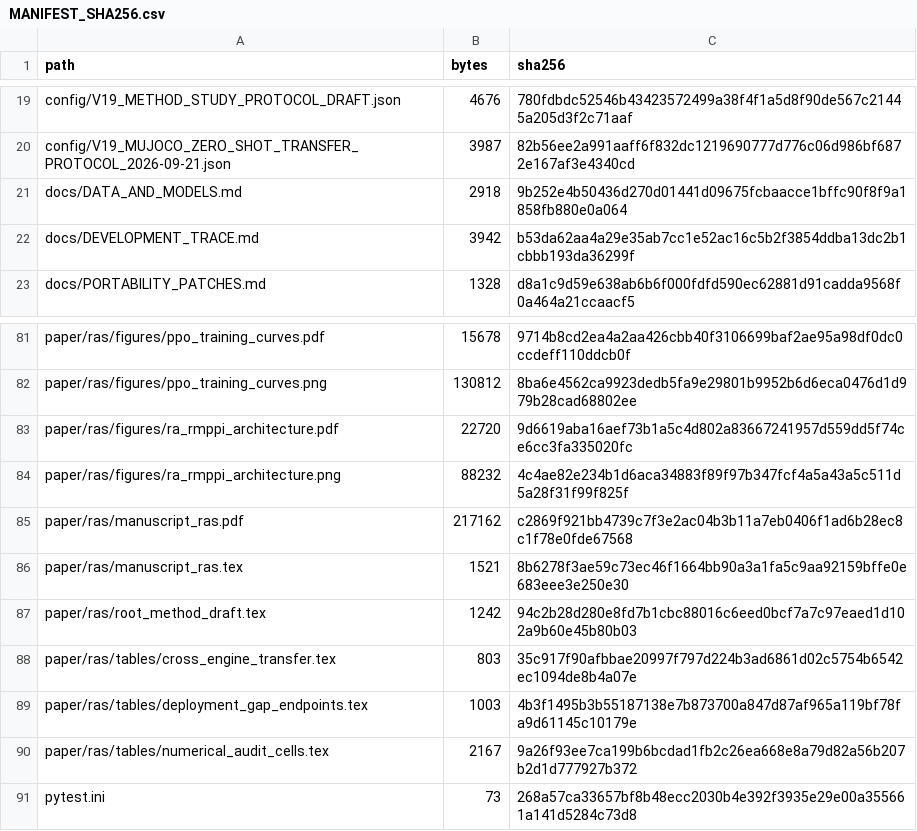
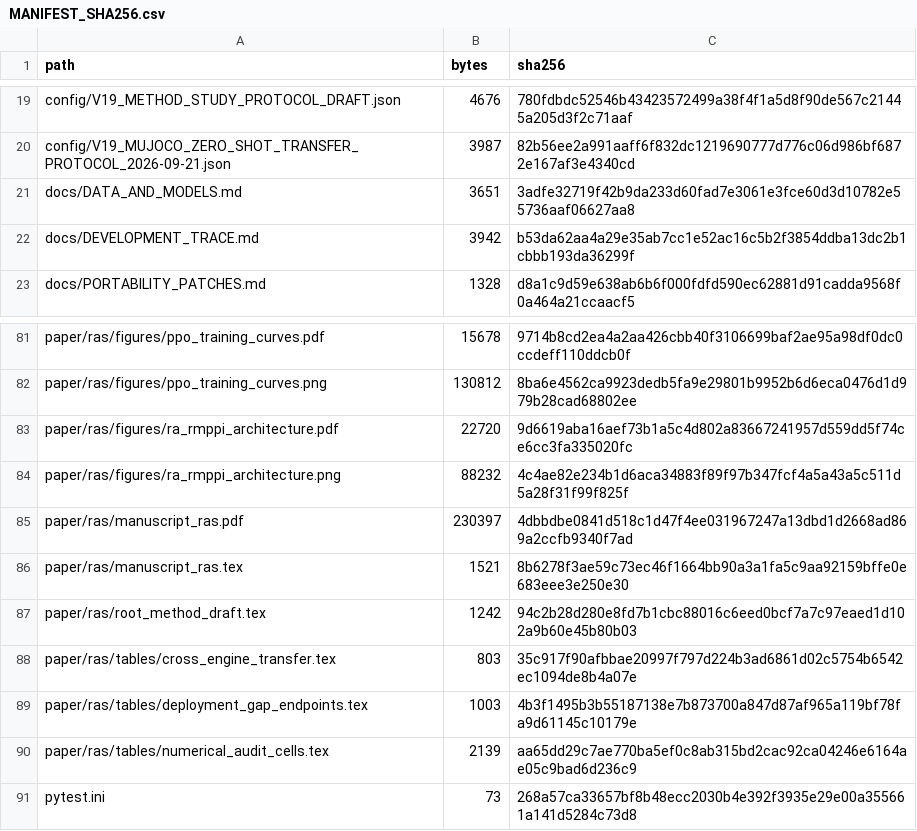
Before and after one commit to suibian678/Regime-Adaptive-Risk-Aware-MPPI-Control-for-Force-Aware-Robotic-Wiping-, a CSV file: MANIFEST_SHA256.csv, drawn as a sheet; only a part is shown, gaps mark what is left out; the diff covers the shown part only.

```diff
--- a/MANIFEST_SHA256.csv
+++ b/MANIFEST_SHA256.csv
@@ -20,3 +20,3 @@ config/V19_METHOD_STUDY_PROTOCOL_DRAFT.json,4676,780fdbdc52546b43423572499a38f4f
 config/V19_MUJOCO_ZERO_SHOT_TRANSFER_PROTOCOL_2026-09-21.json,3987,82b56ee2a991aaff6f832dc1219690777d776c06d986bf6872e167af3e4340cd
-docs/DATA_AND_MODELS.md,2918,9b252e4b50436d270d01441d09675fcbaacce1bffc90f8f9a1858fb880e0a064
+docs/DATA_AND_MODELS.md,3651,3adfe32719f42b9da233d60fad7e3061e3fce60d3d10782e55736aaf06627aa8
 docs/DEVELOPMENT_TRACE.md,3942,b53da62aa4a29e35ab7cc1e52ac16c5b2f3854ddba13dc2b1cbbb193da36299f
@@ -84,3 +84,3 @@ paper/ras/figures/ra_rmppi_architecture.pdf,22720,9d6619aba16aef73b1a5c4d802a836
 paper/ras/figures/ra_rmppi_architecture.png,88232,4c4ae82e234b1d6aca34883f89f97b347fcf4a5a43a5c511d5a28f31f99f825f
-paper/ras/manuscript_ras.pdf,217162,c2869f921bb4739c7f3e2ac04b3b11a7eb0406f1ad6b28ec8c1f78e0fde67568
+paper/ras/manuscript_ras.pdf,230397,4dbbdbe0841d518c1d47f4ee031967247a13dbd1d2668ad869a2ccfb9340f7ad
 paper/ras/manuscript_ras.tex,1521,8b6278f3ae59c73ec46f1664bb90a3a1fa5c9aa92159bffe0e683eee3e250e30
@@ -89,3 +89,3 @@ paper/ras/tables/cross_engine_transfer.tex,803,35c917f90afbbae20997f797d224b3ad6
 paper/ras/tables/deployment_gap_endpoints.tex,1003,4b3f1495b3b55187138e7b873700a847d87af965a119bf78fa9d61145c10179e
-paper/ras/tables/numerical_audit_cells.tex,2167,9a26f93ee7ca199b6bcdad1fb2c26ea668e8a79d82a56b207b2d1d777927b372
+paper/ras/tables/numerical_audit_cells.tex,2139,aa65dd29c7ae770ba5ef0c8ab315bd2cac92ca04246e6164ae05c9bad6d236c9
 pytest.ini,73,268a57ca33657bf8b48ecc2030b4e392f3935e29e00a355661a141d5284c73d8
```
Also changed, not shown: 20 edited cells elsewhere in this file, 13 other files.
